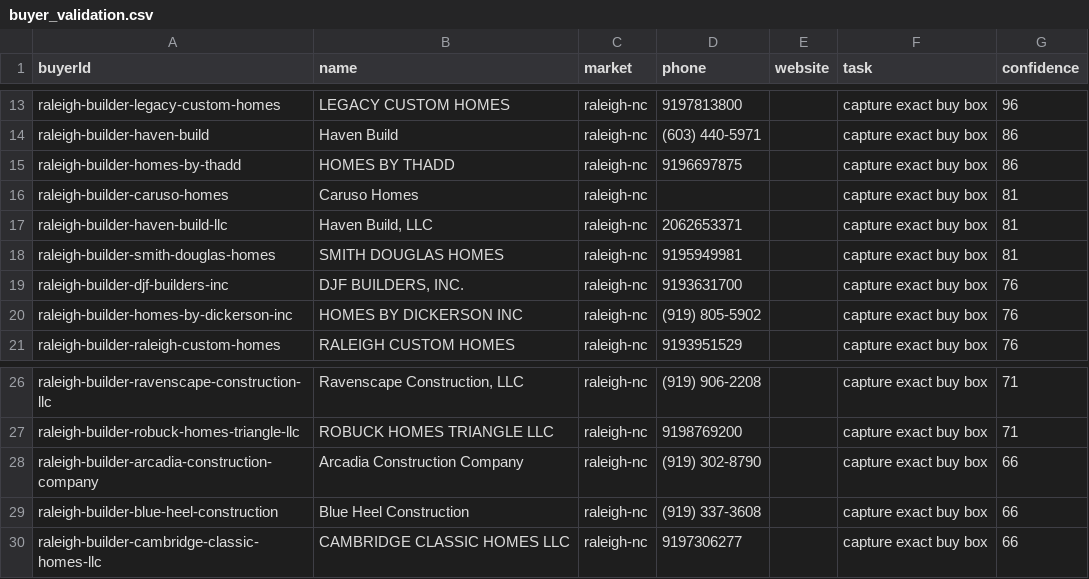
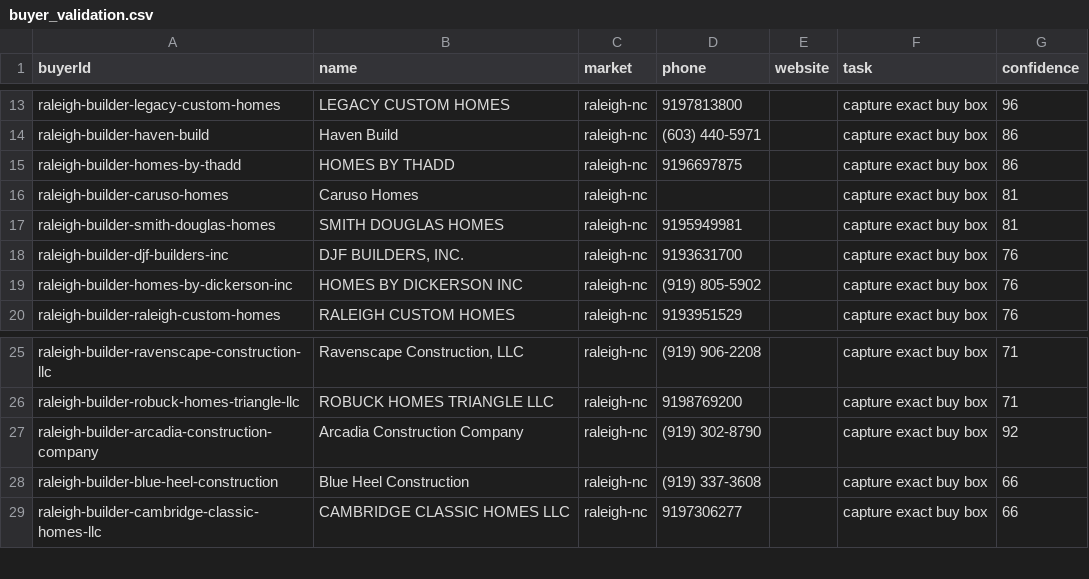
Before and after one commit to marvelus-tech/land-dealflow-os, a CSV file: data/generated/areas/raleigh-nc/buyer_validation.csv, drawn as a sheet; only a part is shown, gaps mark what is left out.

```diff
--- a/data/generated/areas/raleigh-nc/buyer_validation.csv
+++ b/data/generated/areas/raleigh-nc/buyer_validation.csv
@@ -16,3 +16,2 @@ raleigh-builder-homes-by-thadd,HOMES BY THADD,raleigh-nc,9196697875,,capture exa
 raleigh-builder-caruso-homes,Caruso Homes,raleigh-nc,,,capture exact buy box,81
-raleigh-builder-haven-build-llc,"Haven Build, LLC",raleigh-nc,2062653371,,capture exact buy box,81
 raleigh-builder-smith-douglas-homes,SMITH DOUGLAS HOMES,raleigh-nc,9195949981,,capture exact buy box,81
@@ -27,3 +26,3 @@ raleigh-builder-ravenscape-construction-llc,"Ravenscape Construction, LLC",ralei
 raleigh-builder-robuck-homes-triangle-llc,ROBUCK HOMES TRIANGLE LLC,raleigh-nc,9198769200,,capture exact buy box,71
-raleigh-builder-arcadia-construction-company,Arcadia Construction Company,raleigh-nc,(919) 302-8790,,capture exact buy box,66
+raleigh-builder-arcadia-construction-company,Arcadia Construction Company,raleigh-nc,(919) 302-8790,,capture exact buy box,92
 raleigh-builder-blue-heel-construction,Blue Heel Construction,raleigh-nc,(919) 337-3608,,capture exact buy box,66
```
Also changed, not shown: data/generated/areas/austin-tx/buyer_validation.csv, data/generated/areas/austin-tx/buyers.csv, 17 other files.
